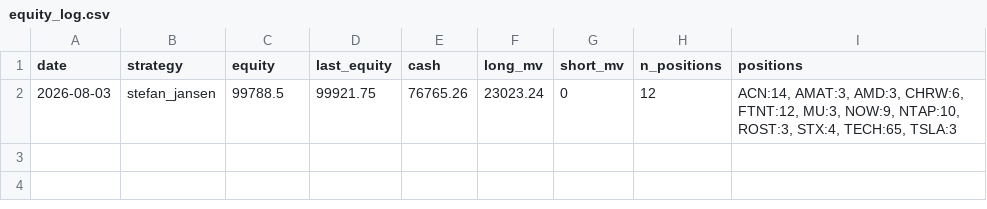
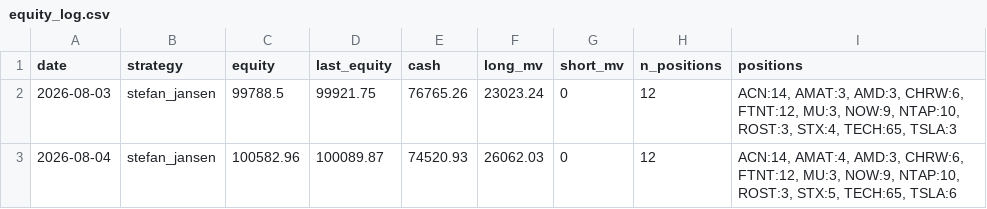
Before and after one commit to anwaar74/quant-auto-trader, a CSV file: auto_trader/equity_log.csv, drawn as a sheet.

Commit message:
state: 2026-08-04

```diff
--- a/auto_trader/equity_log.csv
+++ b/auto_trader/equity_log.csv
@@ -2 +2,2 @@ date,strategy,equity,last_equity,cash,long_mv,short_mv,n_positions,positions
 2026-08-03,stefan_jansen,99788.5,99921.75,76765.26,23023.24,0,12,"ACN:14, AMAT:3, AMD:3, CHRW:6, FTNT:12, MU:3, NOW:9, NTAP:10, ROST:3, STX:4, TECH:65, TSLA:3"
+2026-08-04,stefan_jansen,100582.96,100089.87,74520.93,26062.03,0,12,"ACN:14, AMAT:4, AMD:3, CHRW:6, FTNT:12, MU:3, NOW:9, NTAP:10, ROST:3, STX:5, TECH:65, TSLA:6"
```
